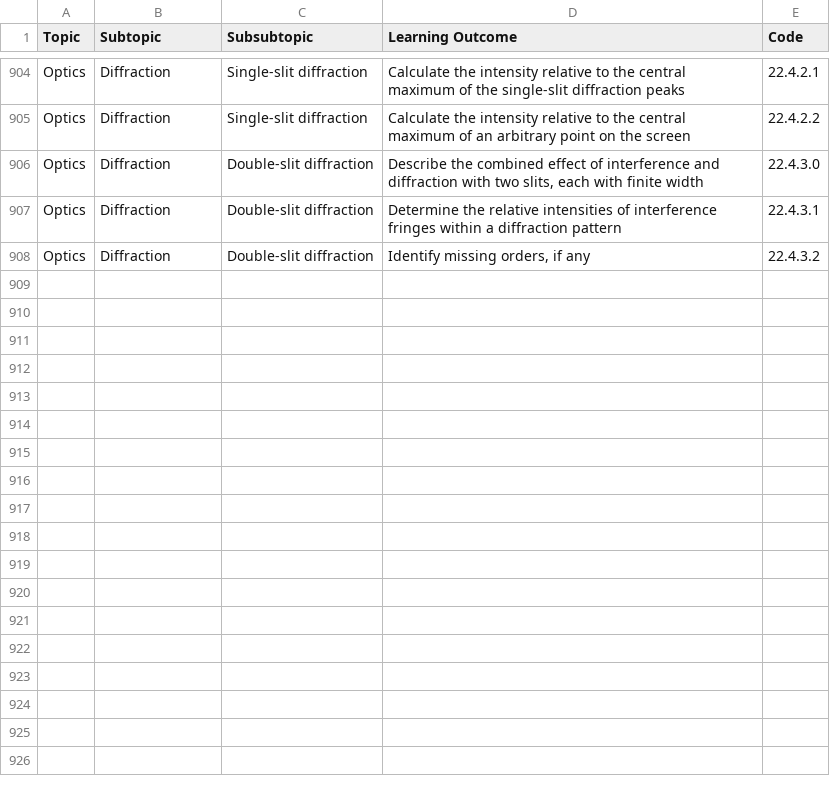
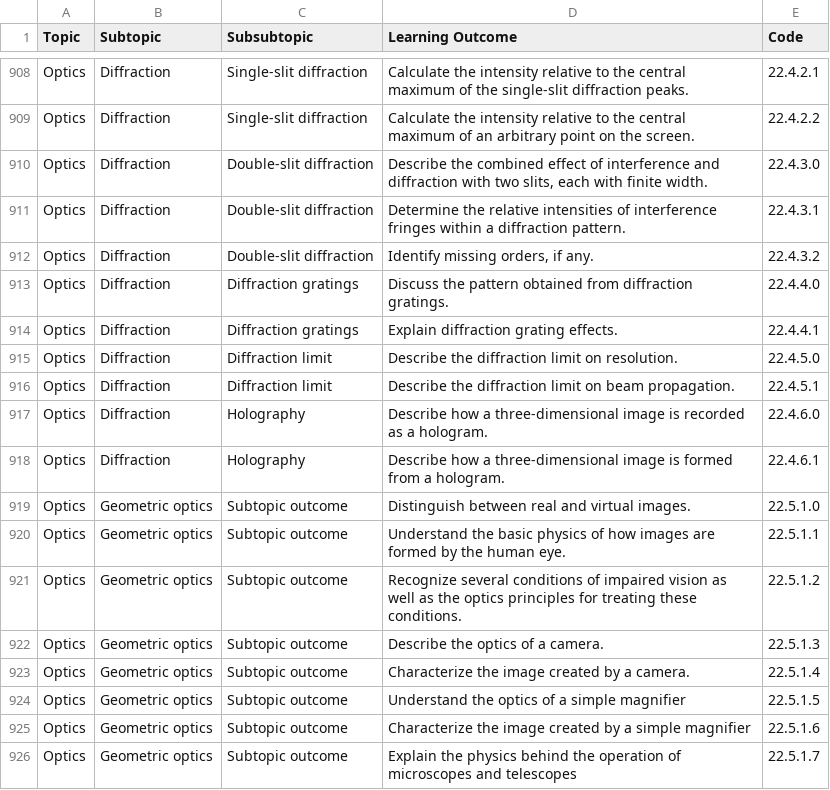
Before and after one commit to open-resources/learning_outcomes, a CSV file: Masterlist.csv, drawn as a sheet; only a part is shown, gaps mark what is left out; addresses are those after the commit; the diff covers the shown part only; the diff names each change by its address in the sheet, - before the commit and + after, or states it on an @@ line.

Commit message:
Run GH Action to process learning outcomes

```diff
--- a/Masterlist.csv
+++ b/Masterlist.csv
-D908 (Learning Outcome): …single-slit diffraction peaks
+D908 (Learning Outcome): …single-slit diffraction peaks.
-D909 (Learning Outcome): …on the screen
+D909 (Learning Outcome): …on the screen.
-D910 (Learning Outcome): …with finite width
+D910 (Learning Outcome): …with finite width.
-D911 (Learning Outcome): …a diffraction pattern
+D911 (Learning Outcome): …a diffraction pattern.
-D912 (Learning Outcome): Identify missing orders, if any
+D912 (Learning Outcome): Identify missing orders, if any.
+row 913: Optics | Diffraction | Diffraction gratings | Discuss the pattern obtained from diffraction gratings. | 22.4.4.0
+row 914: Optics | Diffraction | Diffraction gratings | Explain diffraction grating effects. | 22.4.4.1
+row 915: Optics | Diffraction | Diffraction limit | Describe the diffraction limit on resolution. | 22.4.5.0
+row 916: Optics | Diffraction | Diffraction limit | Describe the diffraction limit on beam propagation. | 22.4.5.1
+row 917: Optics | Diffraction | Holography | Describe how a three-dimensional image is recorded as a hologram. | 22.4.6.0
+row 918: Optics | Diffraction | Holography | Describe how a three-dimensional image is formed from a hologram. | 22.4.6.1
+row 919: Optics | Geometric optics | Subtopic outcome | Distinguish between real and virtual images. | 22.5.1.0
+row 920: Optics | Geometric optics | Subtopic outcome | Understand the basic physics of how images are formed by the human eye. | 22.5.1.1
+row 921: Optics | Geometric optics | Subtopic outcome | Recognize several conditions of impaired vision as well as the optics principles for treating these conditions. | 22.5.1.2
+row 922: Optics | Geometric optics | Subtopic outcome | Describe the optics of a camera. | 22.5.1.3
+row 923: Optics | Geometric optics | Subtopic outcome | Characterize the image created by a camera. | 22.5.1.4
+row 924: Optics | Geometric optics | Subtopic outcome | Understand the optics of a simple magnifier | 22.5.1.5
+row 925: Optics | Geometric optics | Subtopic outcome | Characterize the image created by a simple magnifier | 22.5.1.6
+row 926: Optics | Geometric optics | Subtopic outcome | Explain the physics behind the operation of microscopes and telescopes | 22.5.1.7
```
Also changed, not shown: 13 added rows and 22 edited cells elsewhere in this file.
